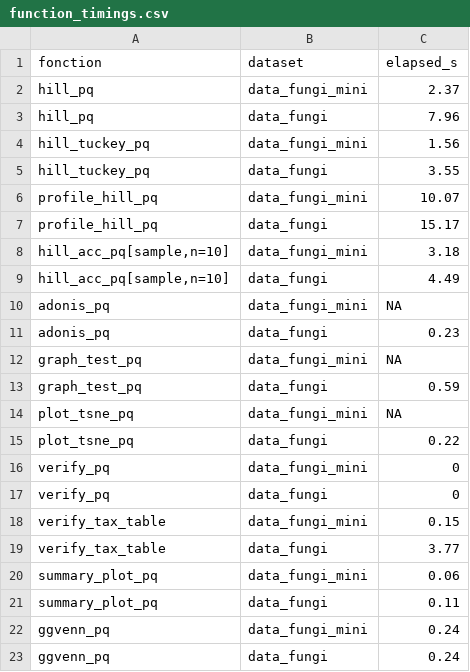
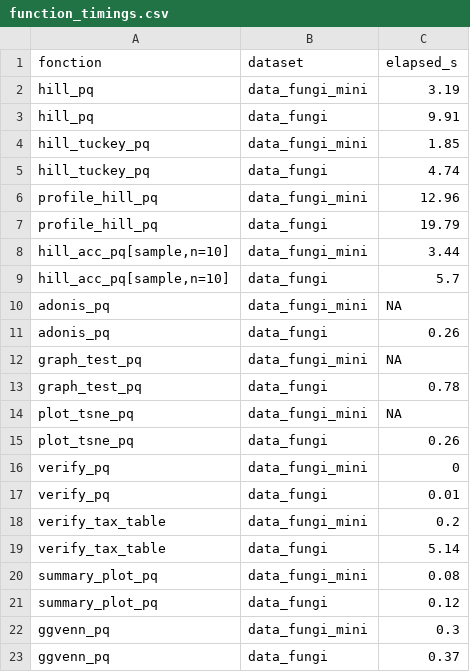
Before and after one commit to adrientaudiere/MiscMetabar, a CSV file: inst/benchmark/function_timings.csv, drawn as a sheet.

```diff
--- a/inst/benchmark/function_timings.csv
+++ b/inst/benchmark/function_timings.csv
@@ -1,23 +1,23 @@
 "fonction","dataset","elapsed_s"
-"hill_pq","data_fungi_mini",2.37
-"hill_pq","data_fungi",7.96
-"hill_tuckey_pq","data_fungi_mini",1.56
-"hill_tuckey_pq","data_fungi",3.55
-"profile_hill_pq","data_fungi_mini",10.07
-"profile_hill_pq","data_fungi",15.17
-"hill_acc_pq[sample,n=10]","data_fungi_mini",3.18
-"hill_acc_pq[sample,n=10]","data_fungi",4.49
+"hill_pq","data_fungi_mini",3.19
+"hill_pq","data_fungi",9.91
+"hill_tuckey_pq","data_fungi_mini",1.85
+"hill_tuckey_pq","data_fungi",4.74
+"profile_hill_pq","data_fungi_mini",12.96
+"profile_hill_pq","data_fungi",19.79
+"hill_acc_pq[sample,n=10]","data_fungi_mini",3.44
+"hill_acc_pq[sample,n=10]","data_fungi",5.7
 "adonis_pq","data_fungi_mini",NA
-"adonis_pq","data_fungi",0.23
+"adonis_pq","data_fungi",0.26
 "graph_test_pq","data_fungi_mini",NA
-"graph_test_pq","data_fungi",0.59
+"graph_test_pq","data_fungi",0.78
 "plot_tsne_pq","data_fungi_mini",NA
-"plot_tsne_pq","data_fungi",0.22
+"plot_tsne_pq","data_fungi",0.26
 "verify_pq","data_fungi_mini",0
-"verify_pq","data_fungi",0
-"verify_tax_table","data_fungi_mini",0.15
-"verify_tax_table","data_fungi",3.77
-"summary_plot_pq","data_fungi_mini",0.06
-"summary_plot_pq","data_fungi",0.11
-"ggvenn_pq","data_fungi_mini",0.24
-"ggvenn_pq","data_fungi",0.24
+"verify_pq","data_fungi",0.01
+"verify_tax_table","data_fungi_mini",0.2
+"verify_tax_table","data_fungi",5.14
+"summary_plot_pq","data_fungi_mini",0.08
+"summary_plot_pq","data_fungi",0.12
+"ggvenn_pq","data_fungi_mini",0.3
+"ggvenn_pq","data_fungi",0.37
```
Also changed, not shown: 6 other files.
